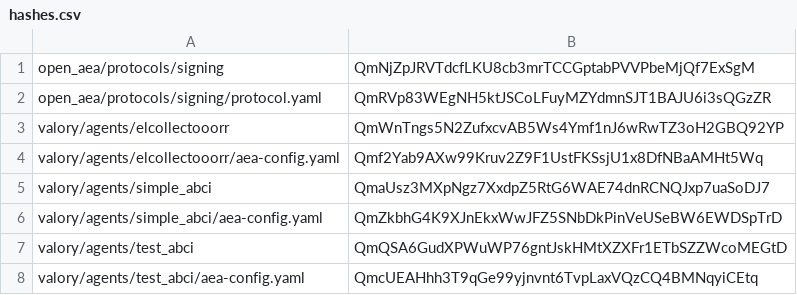
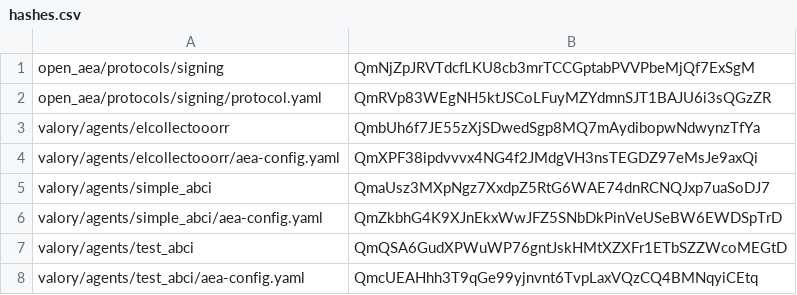
Before and after one commit to valory-xyz/agent-academy-1, a CSV file: packages/hashes.csv, drawn as a sheet; only a part is shown; the diff covers the shown part only.

```diff
--- a/packages/hashes.csv
+++ b/packages/hashes.csv
@@ -2,4 +2,4 @@ open_aea/protocols/signing,QmNjZpJRVTdcfLKU8cb3mrTCCGptabPVVPbeMjQf7ExSgM
 open_aea/protocols/signing/protocol.yaml,QmRVp83WEgNH5ktJSCoLFuyMZYdmnSJT1BAJU6i3sQGzZR
-valory/agents/elcollectooorr,QmWnTngs5N2ZufxcvAB5Ws4Ymf1nJ6wRwTZ3oH2GBQ92YP
-valory/agents/elcollectooorr/aea-config.yaml,Qmf2Yab9AXw99Kruv2Z9F1UstFKSsjU1x8DfNBaAMHt5Wq
+valory/agents/elcollectooorr,QmbUh6f7JE55zXjSDwedSgp8MQ7mAydibopwNdwynzTfYa
+valory/agents/elcollectooorr/aea-config.yaml,QmXPF38ipdvvvx4NG4f2JMdgVH3nsTEGDZ97eMsJe9axQi
 valory/agents/simple_abci,QmaUsz3MXpNgz7XxdpZ5RtG6WAE74dnRCNQJxp7uaSoDJ7
```
Also changed, not shown: 2 added rows and 16 edited cells elsewhere in this file, 33 other files.
